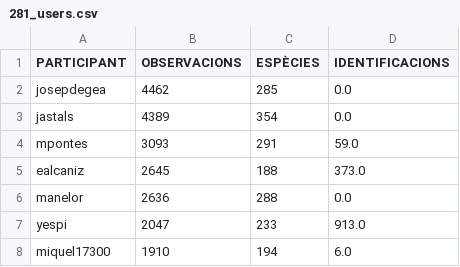
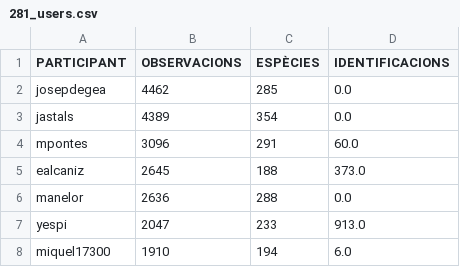
Before and after one commit to pynomaly/datawrapper_update, a CSV file: data/281_users.csv, drawn as a sheet; only a part is shown.

```diff
--- a/data/281_users.csv
+++ b/data/281_users.csv
@@ -3,3 +3,3 @@ josepdegea,4462,285,0.0
 jastals,4389,354,0.0
-mpontes,3093,291,59.0
+mpontes,3096,291,60.0
 ealcaniz,2645,188,373.0
```
Also changed, not shown: data/283_users.csv, 2 other files.
